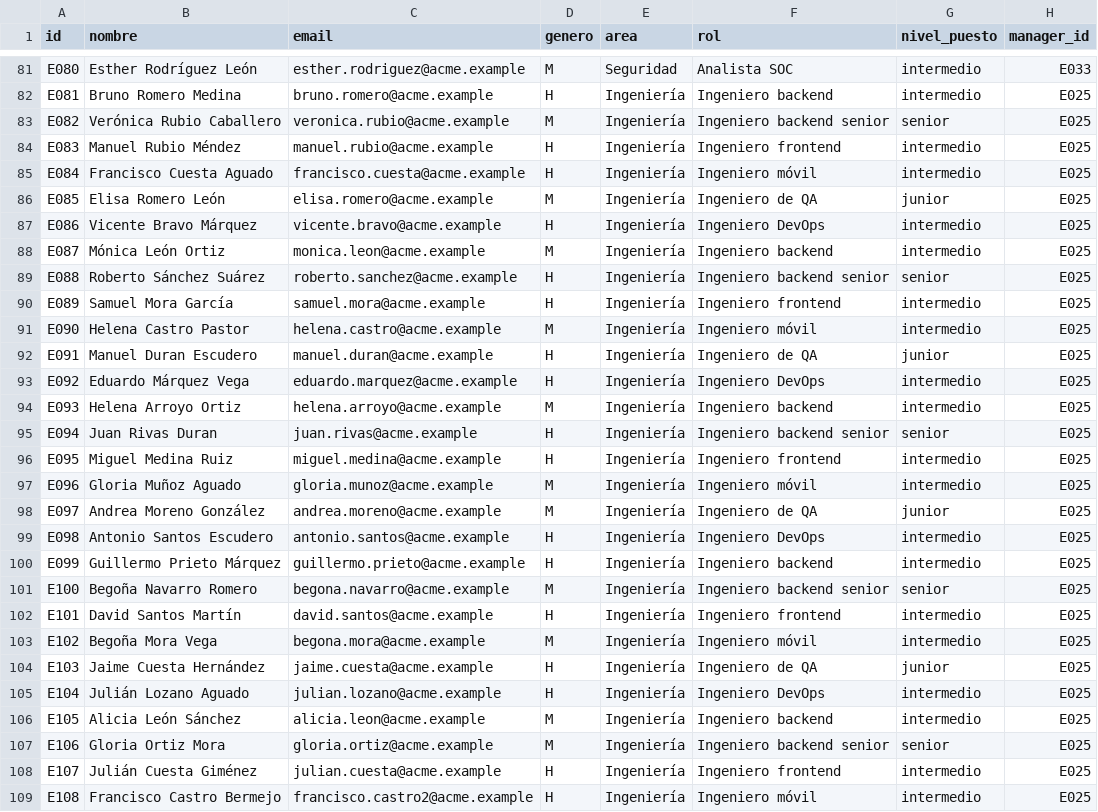
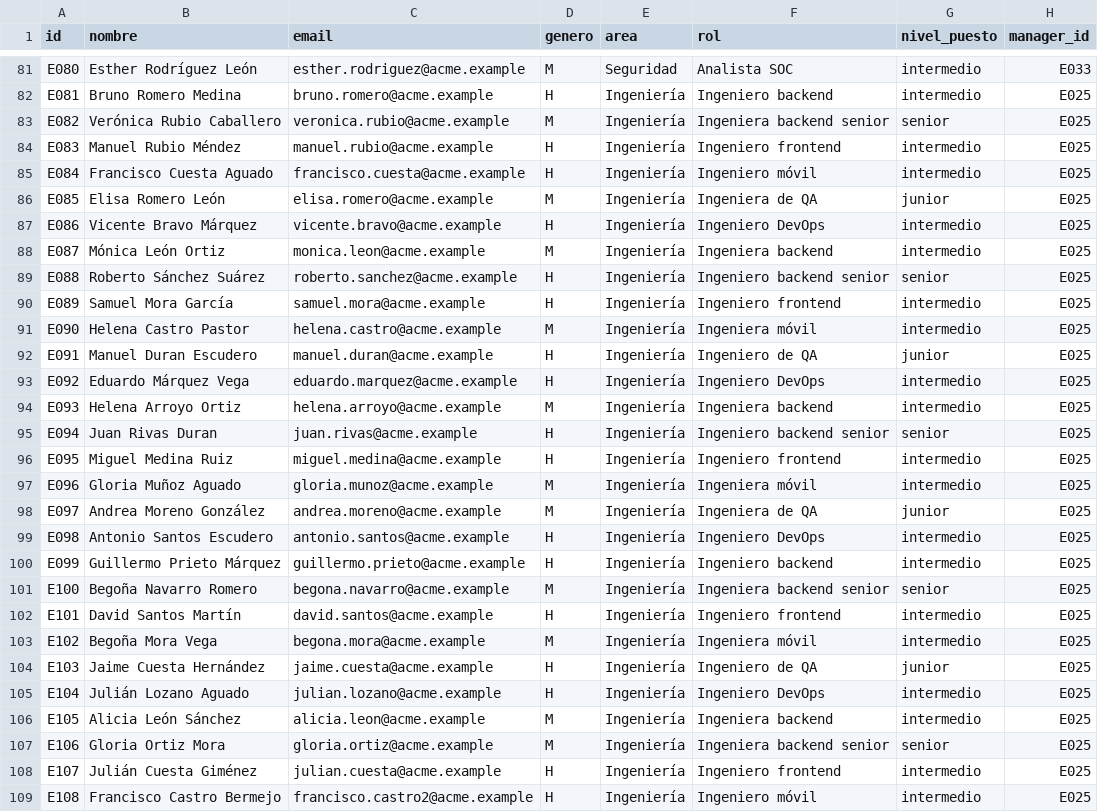
Before and after one commit to andfermen/People-OS-ACME, a CSV file: datos/empleados.csv, drawn as a sheet; only a part is shown, gaps mark what is left out; the diff covers the shown part only; the diff names each change by its address in the sheet, - before the commit and + after, or states it on an @@ line.

```diff
--- a/datos/empleados.csv
+++ b/datos/empleados.csv
-F83 (rol): Ingeniero backend senior
+F83 (rol): Ingeniera backend senior
-F86 (rol): Ingeniero de QA
+F86 (rol): Ingeniera de QA
-F88 (rol): Ingeniero backend
+F88 (rol): Ingeniera backend
-F91 (rol): Ingeniero móvil
+F91 (rol): Ingeniera móvil
-F94 (rol): Ingeniero backend
+F94 (rol): Ingeniera backend
-F97 (rol): Ingeniero móvil
+F97 (rol): Ingeniera móvil
-F98 (rol): Ingeniero de QA
+F98 (rol): Ingeniera de QA
-F101 (rol): Ingeniero backend senior
+F101 (rol): Ingeniera backend senior
-F103 (rol): Ingeniero móvil
+F103 (rol): Ingeniera móvil
-F106 (rol): Ingeniero backend
+F106 (rol): Ingeniera backend
-F107 (rol): Ingeniero backend senior
+F107 (rol): Ingeniera backend senior
```
Also changed, not shown: 5 edited cells elsewhere in this file, salidas/sheets/empleados.csv, 1 other file.
